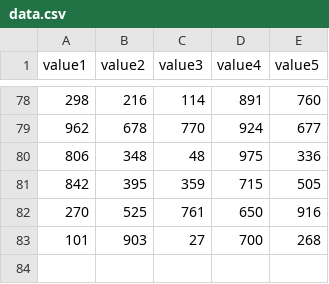
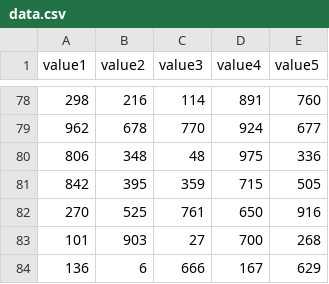
Before and after one commit to btjones-me/squares, a CSV file: data.csv, drawn as a sheet; only a part is shown, gaps mark what is left out; the diff names each change by its address in the sheet, - before the commit and + after, or states it on an @@ line.

Commit message:
update data.csv

```diff
--- a/data.csv
+++ b/data.csv
+row 84: 136 | 6 | 666 | 167 | 629
```
